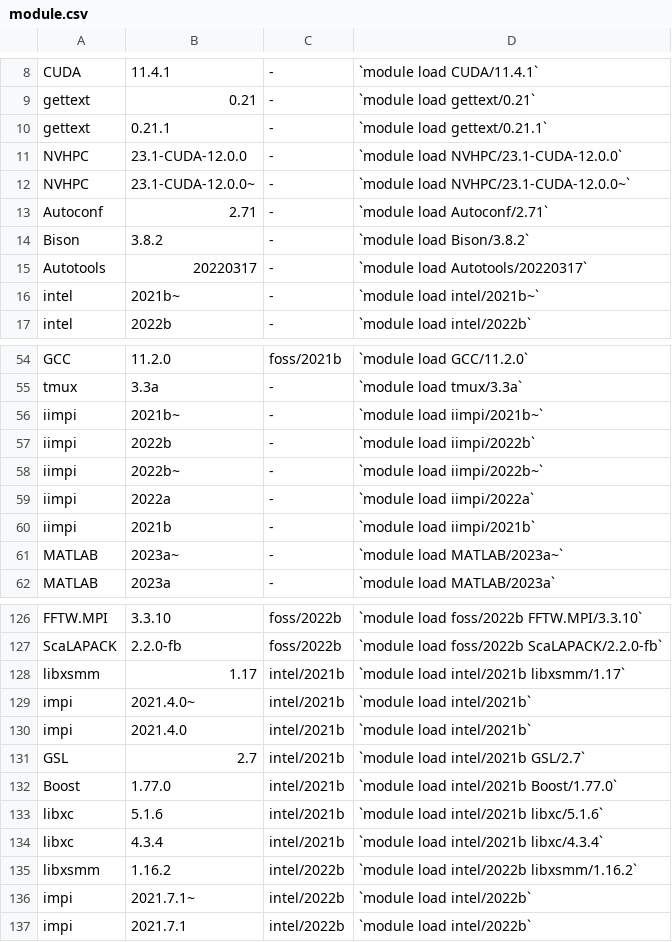
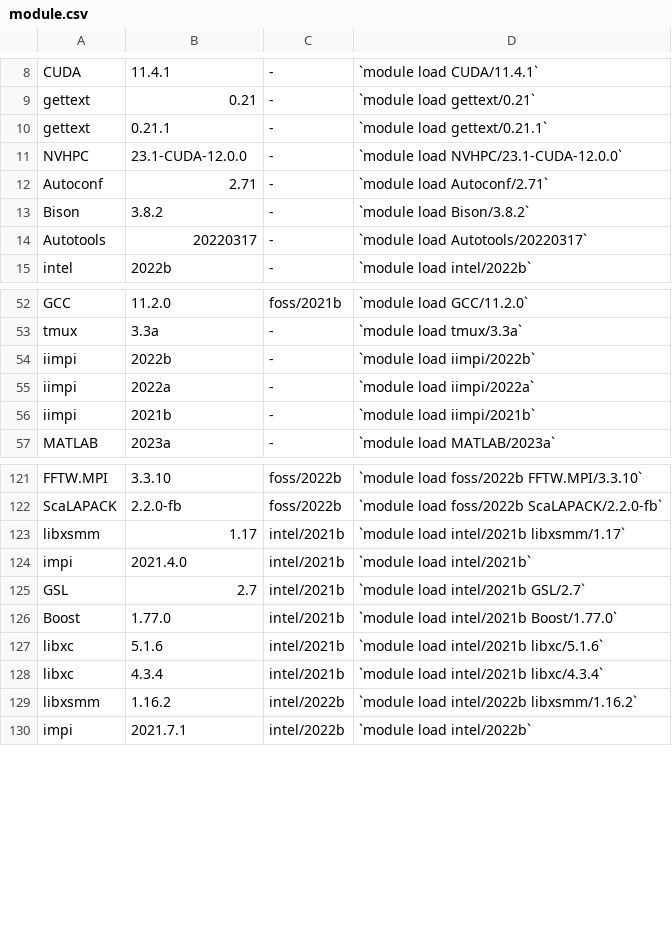
Before and after one commit to zhaohuic/Docs, a CSV file: docs/assets/tables/module.csv, drawn as a sheet; only a part is shown, gaps mark what is left out; the diff names each change by its address in the sheet, - before the commit and + after, or states it on an @@ line.

Commit message:
Updated module lists

```diff
--- a/docs/assets/tables/module.csv
+++ b/docs/assets/tables/module.csv
-row 12: NVHPC | 23.1-CUDA-12.0.0~ | - | `module load NVHPC/23.1-CUDA-12.0.0~`
-row 16: intel | 2021b~ | - | `module load intel/2021b~`
-row 56: iimpi | 2021b~ | - | `module load iimpi/2021b~`
-row 58: iimpi | 2022b~ | - | `module load iimpi/2022b~`
-row 61: MATLAB | 2023a~ | - | `module load MATLAB/2023a~`
-row 129: impi | 2021.4.0~ | intel/2021b | `module load intel/2021b`
-row 136: impi | 2021.7.1~ | intel/2022b | `module load intel/2022b`
```
